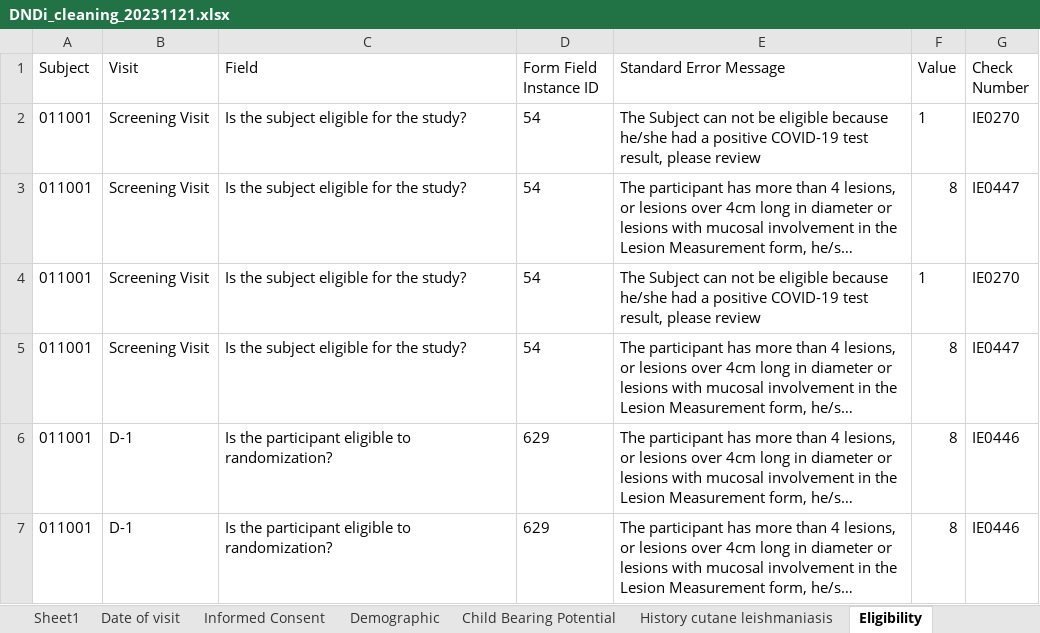
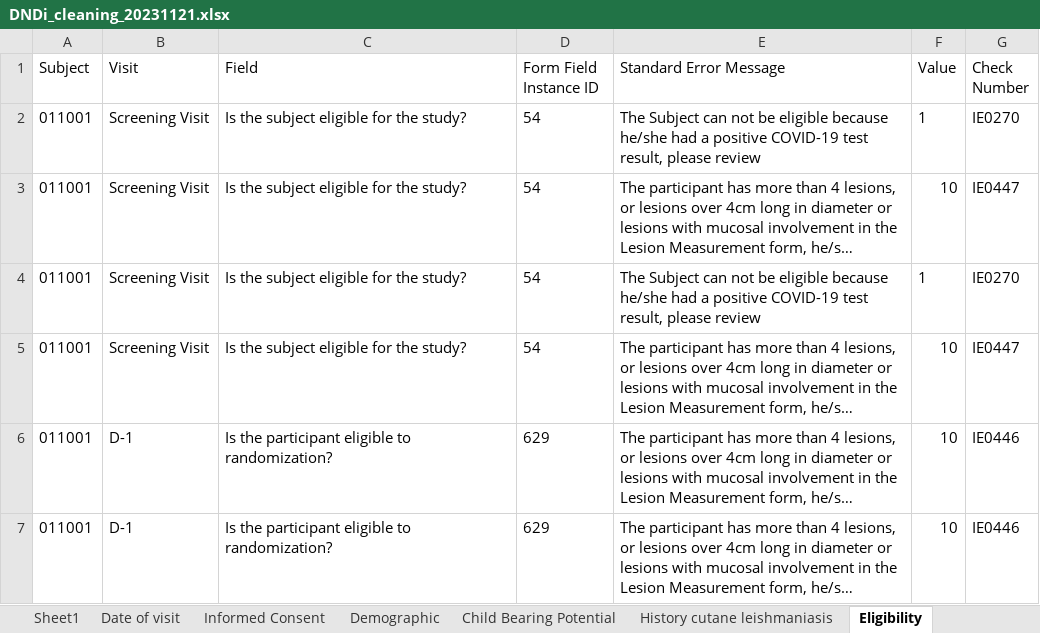
Before and after one commit to sebastiansossah/DNDI_cleaning_code, an Excel workbook: Program/output/DNDi_cleaning_20231121.xlsx, sheet Eligibility, drawn as a sheet; long unchanged cells end in …; values as stored, in another font and other column widths than the file's, no borders; the diff names each change by its address in the sheet, - before the commit and + after, or states it on an @@ line.

```diff
--- a/Program/output/DNDi_cleaning_20231121.xlsx (sheet Eligibility)
+++ b/Program/output/DNDi_cleaning_20231121.xlsx (sheet Eligibility)
-F3 (Value): 8
+F3 (Value): 10
-F5:F7 (Value): 8
+F5:F7 (Value): 10
```
Also changed, not shown: sheet CL - Hematology, sheet Urine Microscopic Examination, 6 other files.
